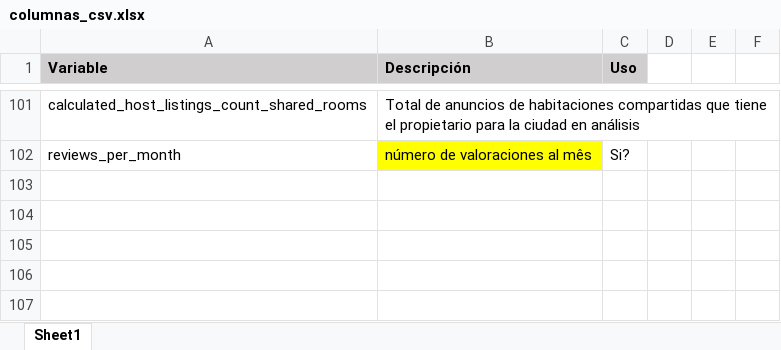
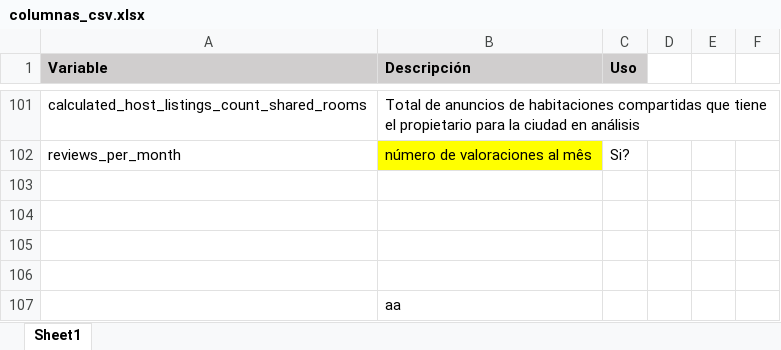
Before and after one commit to SilviaLendinezFernandez/TFM-POLITICA, an Excel workbook: columnas_csv.xlsx, sheet Sheet1, drawn as a sheet; only a part is shown, gaps mark what is left out; values as stored, in another font and other column widths than the file's, no borders; the diff names each change by its address in the sheet, - before the commit and + after, or states it on an @@ line.

Commit message:
prueba

```diff
--- a/columnas_csv.xlsx (sheet Sheet1)
+++ b/columnas_csv.xlsx (sheet Sheet1)
+row 103: (empty)
+row 104: (empty)
+row 105: (empty)
+row 106: (empty)
+row 107:  | aa
```
